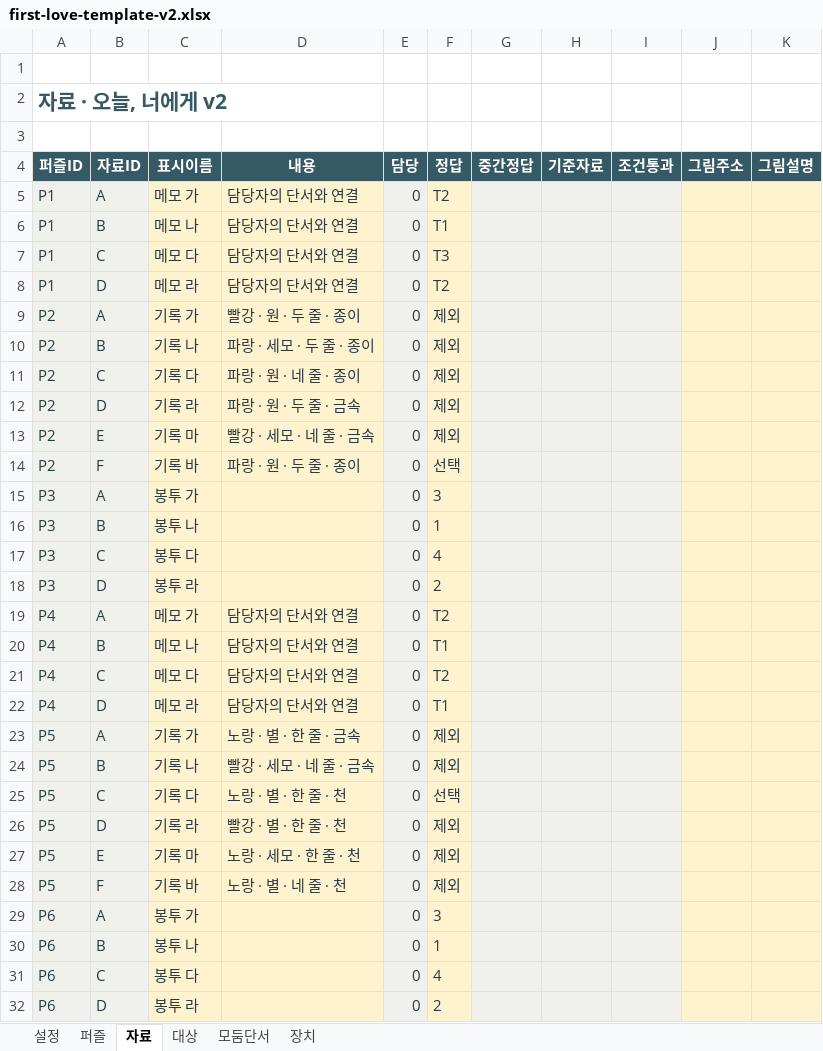
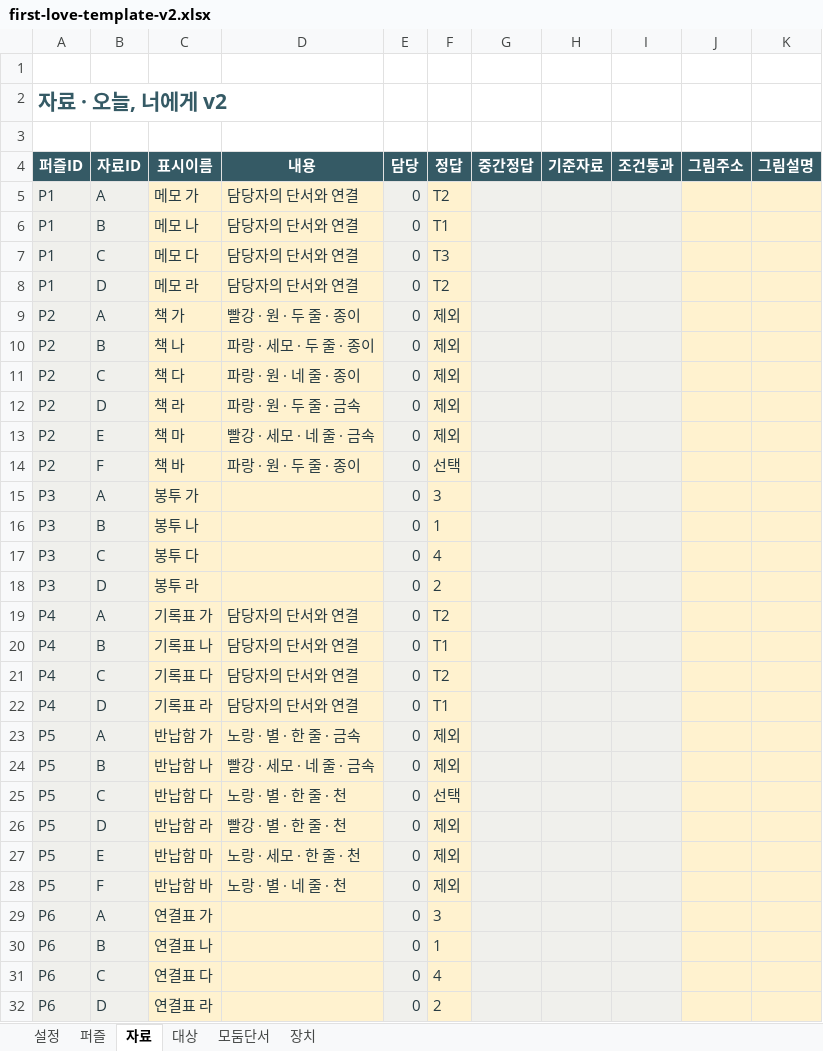
Before and after one commit to wooyeong-q/scilab-platform, an Excel workbook: public/labs/first-love/first-love-template-v2.xlsx, sheet 자료, drawn as a sheet; only a part is shown; values as stored, in another font and other column widths than the file's, no borders; the diff covers the shown part only; the diff names each change by its address in the sheet, - before the commit and + after, or states it on an @@ line.

```diff
--- a/public/labs/first-love/first-love-template-v2.xlsx (sheet 자료)
+++ b/public/labs/first-love/first-love-template-v2.xlsx (sheet 자료)
-C9 (표시이름): 기록 가
+C9 (표시이름): 책 가
-C10 (표시이름): 기록 나
+C10 (표시이름): 책 나
-C11 (표시이름): 기록 다
+C11 (표시이름): 책 다
-C12 (표시이름): 기록 라
+C12 (표시이름): 책 라
-C13 (표시이름): 기록 마
+C13 (표시이름): 책 마
-C14 (표시이름): 기록 바
+C14 (표시이름): 책 바
-C19 (표시이름): 메모 가
+C19 (표시이름): 기록표 가
-C20 (표시이름): 메모 나
+C20 (표시이름): 기록표 나
-C21 (표시이름): 메모 다
+C21 (표시이름): 기록표 다
-C22 (표시이름): 메모 라
+C22 (표시이름): 기록표 라
-C23 (표시이름): 기록 가
+C23 (표시이름): 반납함 가
-C24 (표시이름): 기록 나
+C24 (표시이름): 반납함 나
-C25 (표시이름): 기록 다
+C25 (표시이름): 반납함 다
-C26 (표시이름): 기록 라
+C26 (표시이름): 반납함 라
-C27 (표시이름): 기록 마
+C27 (표시이름): 반납함 마
-C28 (표시이름): 기록 바
+C28 (표시이름): 반납함 바
-C29 (표시이름): 봉투 가
+C29 (표시이름): 연결표 가
-C30 (표시이름): 봉투 나
+C30 (표시이름): 연결표 나
-C31 (표시이름): 봉투 다
+C31 (표시이름): 연결표 다
-C32 (표시이름): 봉투 라
+C32 (표시이름): 연결표 라
```
Also changed, not shown: 10 edited cells elsewhere in this sheet, sheet 퍼즐, sheet 모둠단서, 13 other files.
